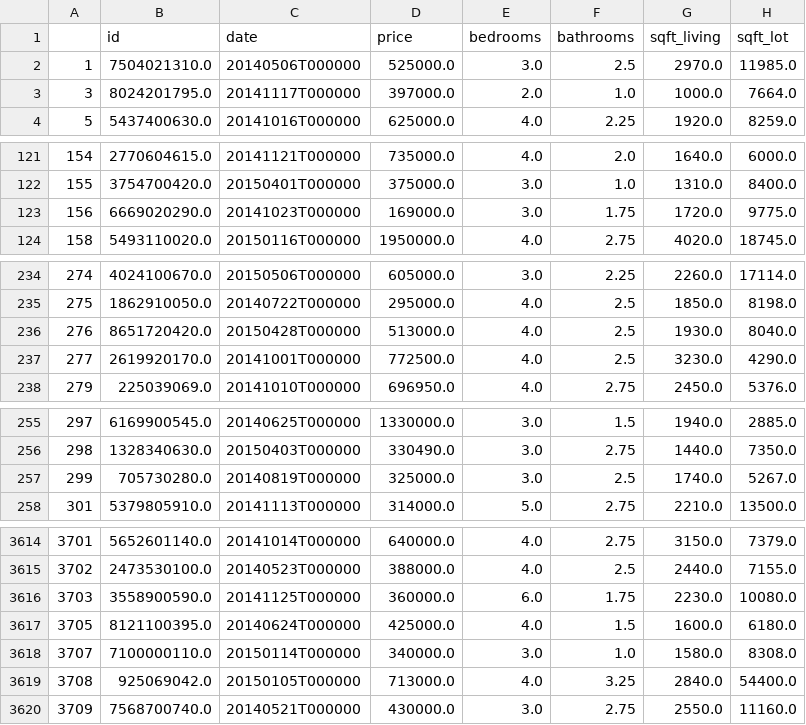
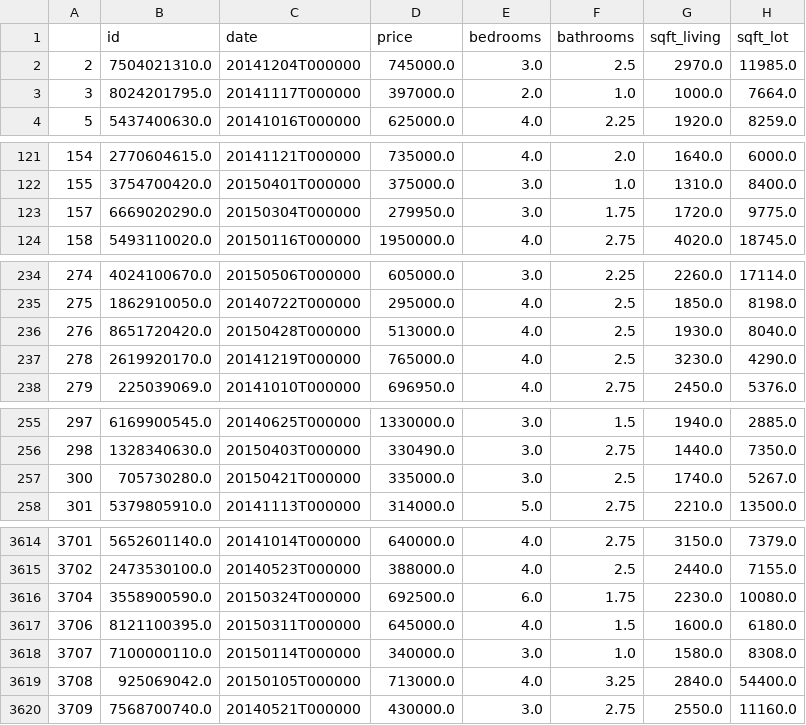
Before and after one commit to SaiKiru/cc19-notebooks, a CSV file: Lab2- KingCountyHouse/house_data_cleaned.csv, drawn as a sheet; only a part is shown, gaps mark what is left out; the diff covers the shown part only; the diff names each change by its address in the sheet, - before the commit and + after, or states it on an @@ line.

Commit message:
Update Lab2 - KingCountyHouse

```diff
--- a/Lab2- KingCountyHouse/house_data_cleaned.csv
+++ b/Lab2- KingCountyHouse/house_data_cleaned.csv
-A2: 1
+A2: 2
-C2 (date): 20140506T000000
+C2 (date): 20141204T000000
-D2 (price): 525000.0
+D2 (price): 745000.0
-A123: 156
+A123: 157
-C123 (date): 20141023T000000
+C123 (date): 20150304T000000
-D123 (price): 169000.0
+D123 (price): 279950.0
-A237: 277
+A237: 278
-C237 (date): 20141001T000000
+C237 (date): 20141219T000000
-D237 (price): 772500.0
+D237 (price): 765000.0
-A257: 299
+A257: 300
-C257 (date): 20140819T000000
+C257 (date): 20150421T000000
-D257 (price): 325000.0
+D257 (price): 335000.0
-A3616: 3703
+A3616: 3704
-C3616 (date): 20141125T000000
+C3616 (date): 20150324T000000
-D3616 (price): 360000.0
+D3616 (price): 692500.0
-A3617: 3705
+A3617: 3706
-C3617 (date): 20140624T000000
+C3617 (date): 20150311T000000
-D3617 (price): 425000.0
+D3617 (price): 645000.0
```
Also changed, not shown: 106 edited cells elsewhere in this file, 1 other file.
